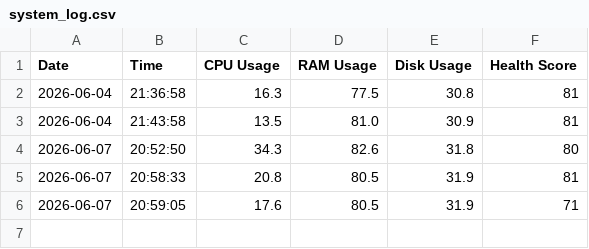
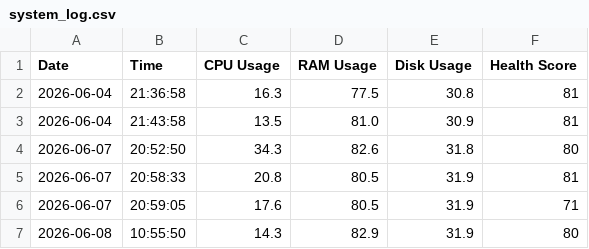
Before and after one commit to ramyasri848/smart-computer-lab-resource-monitor, a CSV file: logs/system_log.csv, drawn as a sheet; the diff names each change by its address in the sheet, - before the commit and + after, or states it on an @@ line.

```diff
--- a/logs/system_log.csv
+++ b/logs/system_log.csv
+row 7: 2026-06-08 | 10:55:50 | 14.3 | 82.9 | 31.9 | 80
```
Also changed, not shown: 3 other files.
